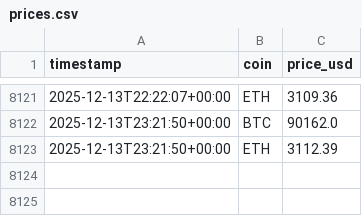
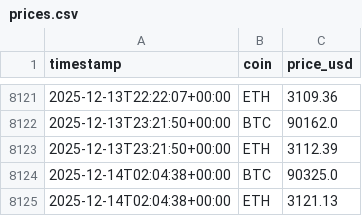
Before and after one commit to andyresonner/crypto-etl, a CSV file: prices.csv, drawn as a sheet; only a part is shown, gaps mark what is left out.

```diff
--- a/prices.csv
+++ b/prices.csv
@@ -8123 +8123,3 @@ timestamp,coin,price_usd
 2025-12-13T23:21:50+00:00,ETH,3112.39
+2025-12-14T02:04:38+00:00,BTC,90325.0
+2025-12-14T02:04:38+00:00,ETH,3121.13
```
Also changed, not shown: 2 other files.
